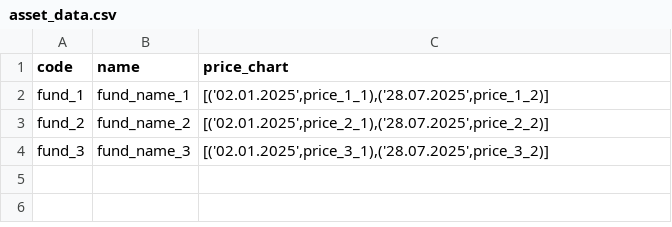
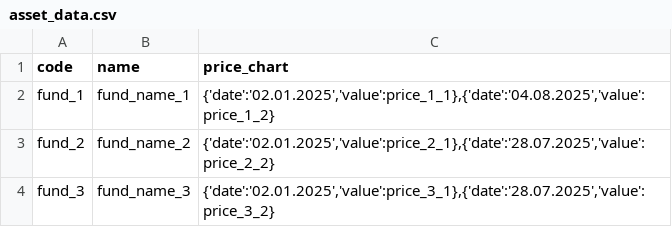
Before and after one commit to fevzibabaoglu/custom-portfolio-analyzer, a CSV file: data_example/asset_data.csv, drawn as a sheet.

Commit message:
chore: update the example data files

```diff
--- a/data_example/asset_data.csv
+++ b/data_example/asset_data.csv
@@ -1,4 +1,4 @@
 code,name,price_chart
-fund_1,fund_name_1,"[('02.01.2025',price_1_1),('28.07.2025',price_1_2)]"
-fund_2,fund_name_2,"[('02.01.2025',price_2_1),('28.07.2025',price_2_2)]"
-fund_3,fund_name_3,"[('02.01.2025',price_3_1),('28.07.2025',price_3_2)]"
+fund_1,fund_name_1,"{'date':'02.01.2025','value':price_1_1},{'date':'04.08.2025','value':price_1_2}"
+fund_2,fund_name_2,"{'date':'02.01.2025','value':price_2_1},{'date':'28.07.2025','value':price_2_2}"
+fund_3,fund_name_3,"{'date':'02.01.2025','value':price_3_1},{'date':'28.07.2025','value':price_3_2}"
```
Also changed, not shown: 1 other file.
